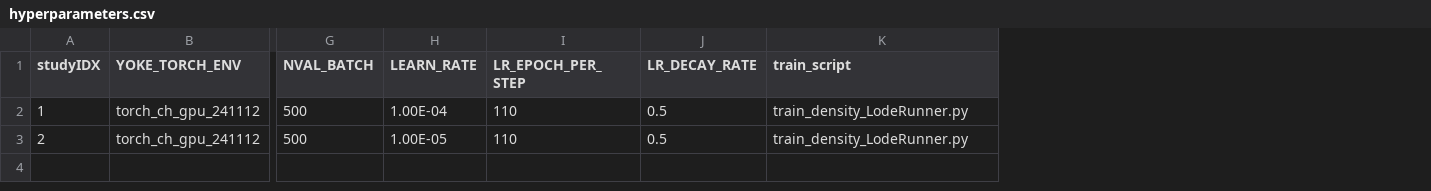
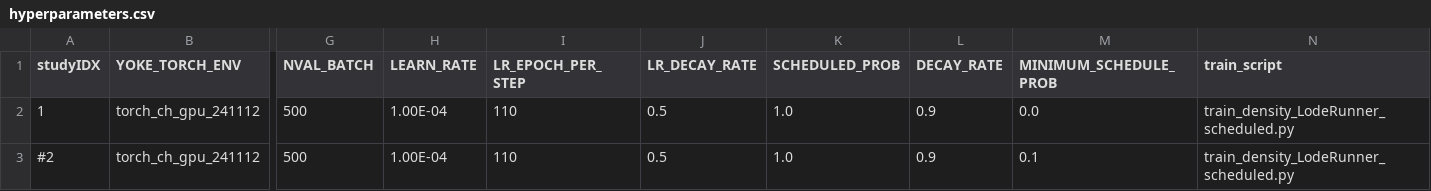
Before and after one commit to spandit-lanl/Yoke, a CSV file: applications/harnesses/chicoma_lsc_loderunner_scheduled/hyperparameters.csv, drawn as a sheet; only a part is shown, gaps mark what is left out; addresses are those after the commit; the diff names each change by its address in the sheet, - before the commit and + after, or states it on an @@ line.

Commit message:
Update chicoma scheduled sampling harness
Former-commit-id: 4c2673cf0e4564c328fffe8832aa125a4f7e6a5a

```diff
--- a/applications/harnesses/chicoma_lsc_loderunner_scheduled/hyperparameters.csv
+++ b/applications/harnesses/chicoma_lsc_loderunner_scheduled/hyperparameters.csv
+column K (SCHEDULED_PROB), rows 2-3: 1.0 | 1.0
+column L (DECAY_RATE), rows 2-3: 0.9 | 0.9
+column M (MINIMUM_SCHEDULE_PROB), rows 2-3: 0.0 | 0.1
-N2:N3 (train_script): train_density_LodeRunner.py
+N2:N3 (train_script): train_density_LodeRunner_scheduled.py
-A3 (studyIDX): 2
+A3 (studyIDX): #2
-H3 (LEARN_RATE): 1.00E-05
+H3 (LEARN_RATE): 1.00E-04
```
Also changed, not shown: 5 other files.
